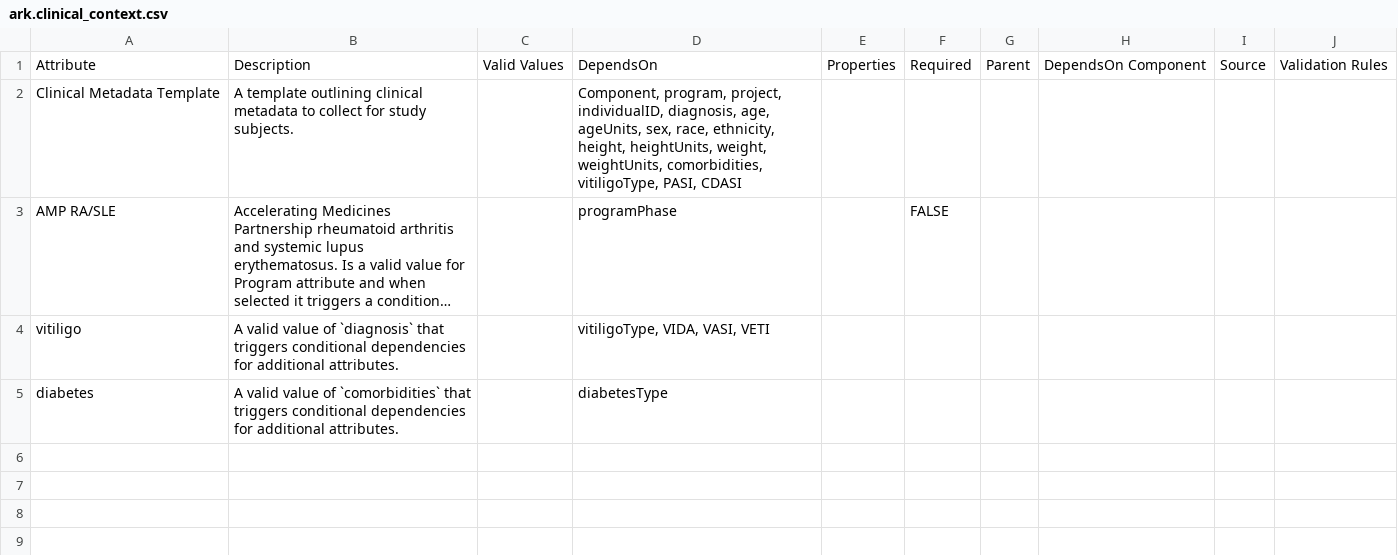
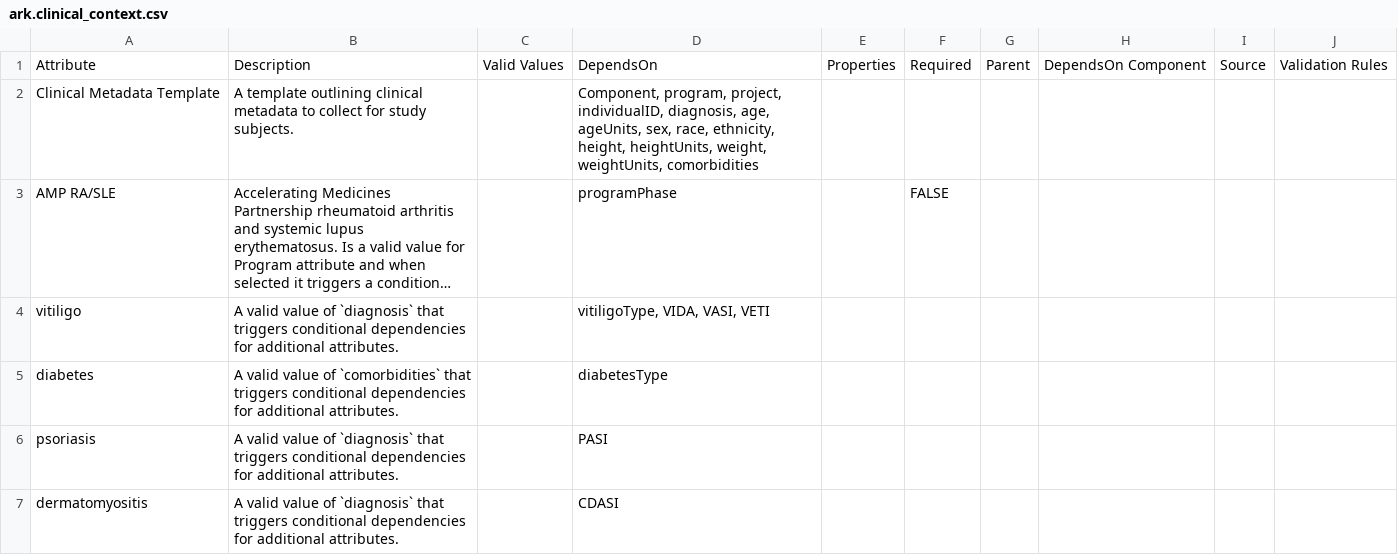
Before and after one commit to ARK-Portal/data_model, a CSV file: model_contexts/clinical/ark.clinical_context.csv, drawn as a sheet; long unchanged cells end in …; the diff names each change by its address in the sheet, - before the commit and + after, or states it on an @@ line.

Commit message:
recreate test version with new conditional relationships

```diff
--- a/model_contexts/clinical/ark.clinical_context.csv
+++ b/model_contexts/clinical/ark.clinical_context.csv
-D2: …weight, weightUnits, comorbidities, vitiligoType, PASI, CDASI
+D2: …weight, weightUnits, comorbidities
+row 6: psoriasis | A valid value of `diagnosis` that triggers conditional dependencies for additional attributes. |  | PASI
+row 7: dermatomyositis | A valid value of `diagnosis` that triggers conditional dependencies for additional attributes. |  | CDASI
```
